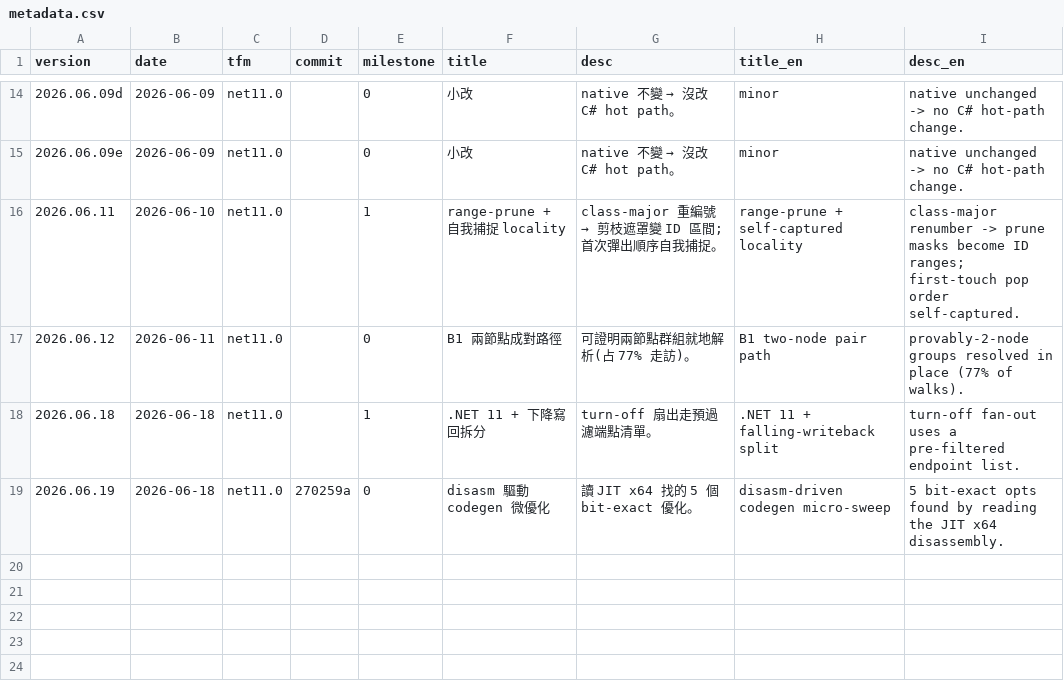
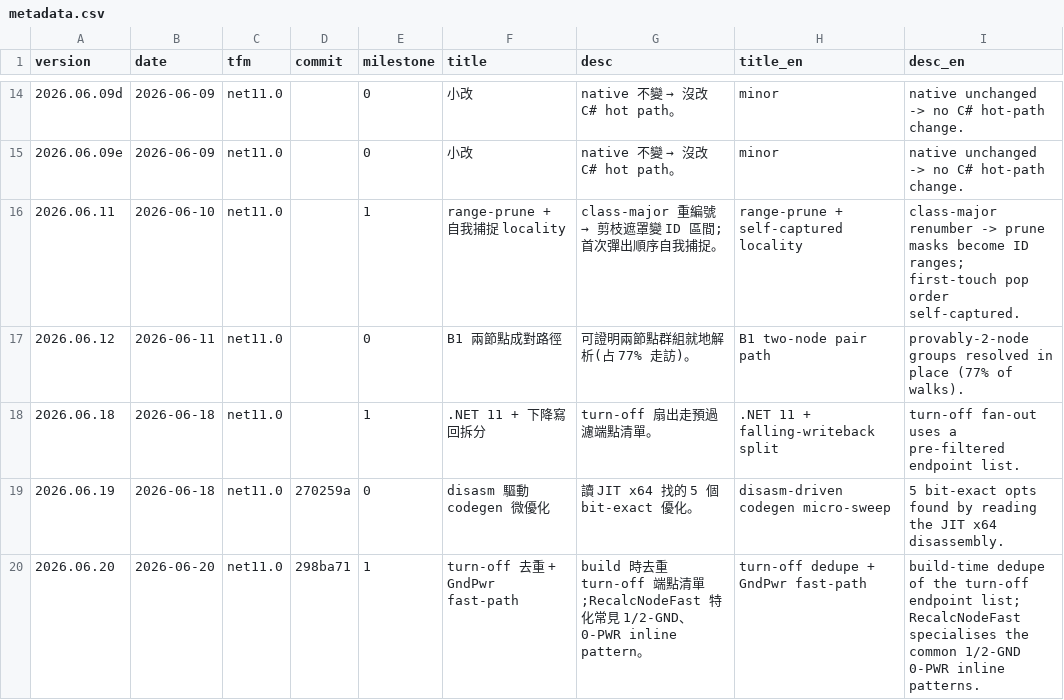
Before and after one commit to erspicu/AprVisual, a CSV file: tools/perf/metadata.csv, drawn as a sheet; only a part is shown, gaps mark what is left out; the diff names each change by its address in the sheet, - before the commit and + after, or states it on an @@ line.

```diff
--- a/tools/perf/metadata.csv
+++ b/tools/perf/metadata.csv
+row 20: 2026.06.20 | 2026-06-20 | net11.0 | 298ba71 | 1 | turn-off 去重 + GndPwr fast-path | build 時去重 turn-off 端點清單;RecalcNodeFast 特化常見 1/2-GND、0-PWR inline pattern。 | turn-off dedupe + GndPwr fast-path | build-time dedupe of the turn-off endpoint list; RecalcNodeFast specialises the common 1/2-GND 0-PWR inline patterns.
```
Also changed, not shown: 1 other file.
